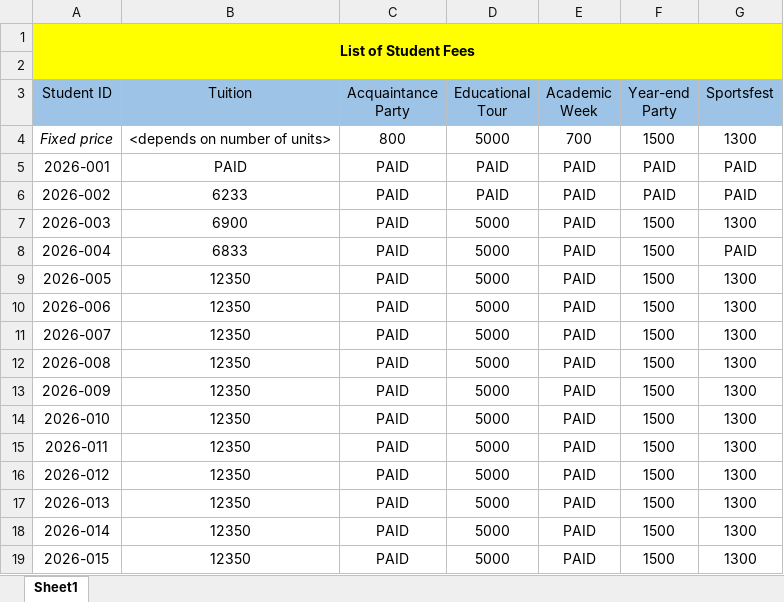
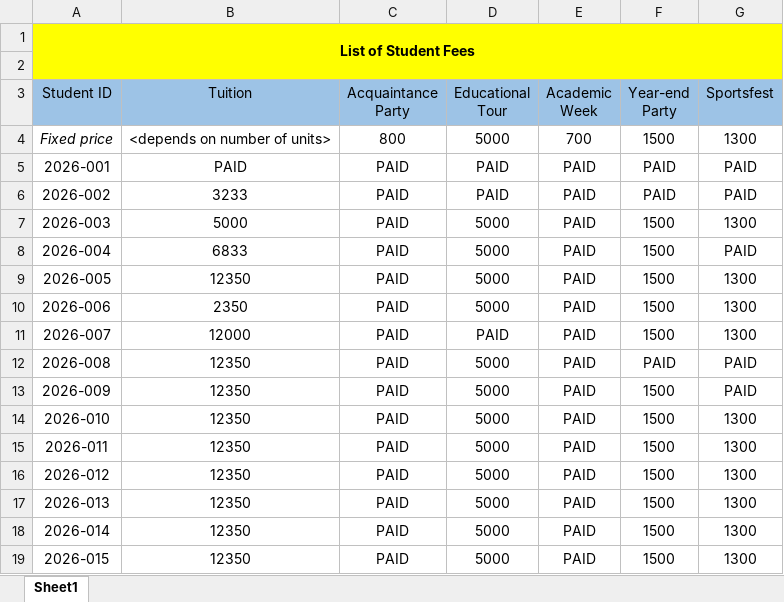
Before and after one commit to Mariquit-datkom/Thesis-Fee-Management-System, an Excel workbook: assets/docs/spreadsheets/student_record.xlsm, sheet Sheet1, drawn as a sheet; only a part is shown; values as stored, in another font and other column widths than the file's, no borders; the diff names each change by its address in the sheet, - before the commit and + after, or states it on an @@ line.

```diff
--- a/assets/docs/spreadsheets/student_record.xlsm (sheet Sheet1)
+++ b/assets/docs/spreadsheets/student_record.xlsm (sheet Sheet1)
-B6 (Tuition): 6233
+B6 (Tuition): 3233
-B7 (Tuition): 6900
+B7 (Tuition): 5000
-B10 (Tuition): 12350
+B10 (Tuition): 2350
-B11 (Tuition): 12350
+B11 (Tuition): 12000
-D11 (Educational Tour): 5000
+D11 (Educational Tour): PAID
-F12 (Year-end Party): 1500
+F12 (Year-end Party): PAID
-G12:G13 (Sportsfest): 1300
+G12:G13 (Sportsfest): PAID
```
Also changed, not shown: assets/docs/spreadsheets/student_info.xlsm, 4 other files.
